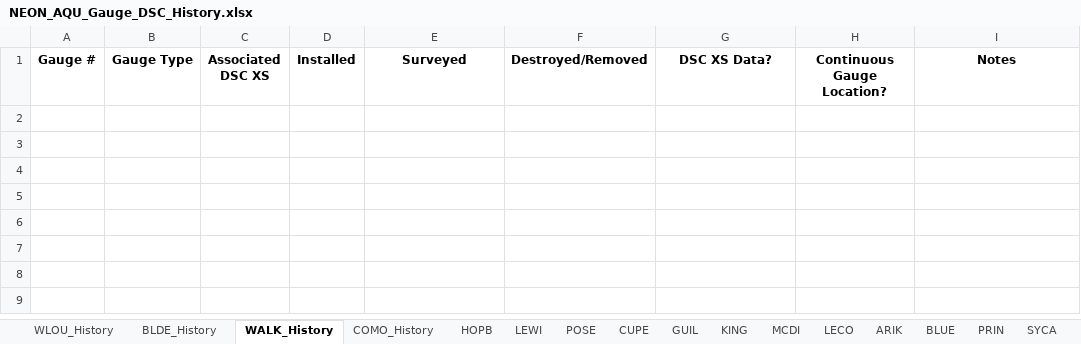
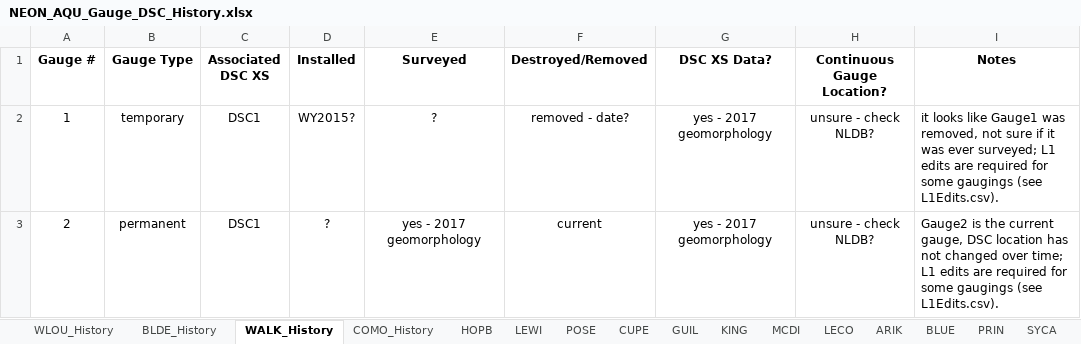
Before and after one commit to NEONScience/NEON-stream-discharge, an Excel workbook: hydrologicControls/NEON_AQU_Gauge_DSC_History.xlsx, sheet WALK_History, drawn as a sheet; values as stored, in another font and other column widths than the file's, no borders; the diff names each change by its address in the sheet, - before the commit and + after, or states it on an @@ line.

Commit message:
update DSC history

```diff
--- a/hydrologicControls/NEON_AQU_Gauge_DSC_History.xlsx (sheet WALK_History)
+++ b/hydrologicControls/NEON_AQU_Gauge_DSC_History.xlsx (sheet WALK_History)
+row 2: 1 | temporary | DSC1 | WY2015? | ? | removed - date? | yes - 2017 geomorphology | unsure - check NLDB? | it looks like Gauge1 was removed, not sure if it was ever surveyed; L1 edits are required for some gaugings (see L1Edits.csv).
+row 3: 2 | permanent | DSC1 | ? | yes - 2017 geomorphology | current | yes - 2017 geomorphology | unsure - check NLDB? | Gauge2 is the current gauge, DSC location has not changed over time; L1 edits are required for some gaugings (see L1Edits.csv).
```
Also changed, not shown: sheet COMO_History, sheet WLOU_History, sheet BLDE_History.
